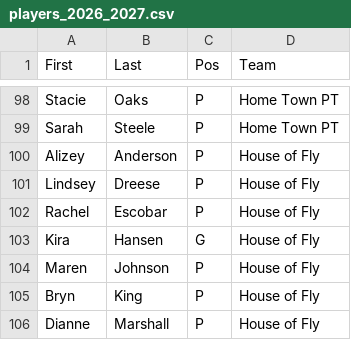
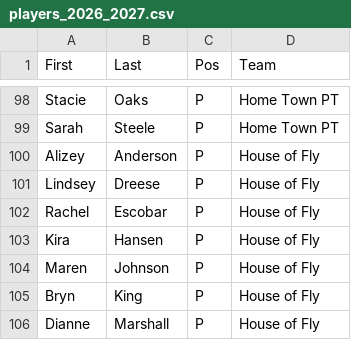
Before and after one commit to jeff-wagner/fantasy_hockey, a CSV file: data/players_2026_2027.csv, drawn as a sheet; only a part is shown, gaps mark what is left out.

Commit message:
Make Kira Hansen draftable as a skater

```diff
--- a/data/players_2026_2027.csv
+++ b/data/players_2026_2027.csv
@@ -102,3 +102,3 @@ Lindsey,Dreese,P,House of Fly
 Rachel,Escobar,P,House of Fly
-Kira,Hansen,G,House of Fly
+Kira,Hansen,P,House of Fly
 Maren,Johnson,P,House of Fly
```
